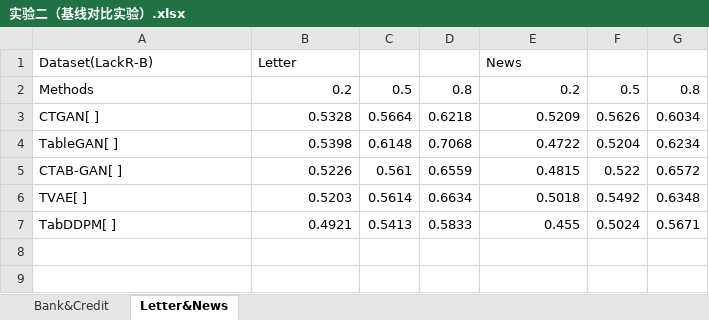
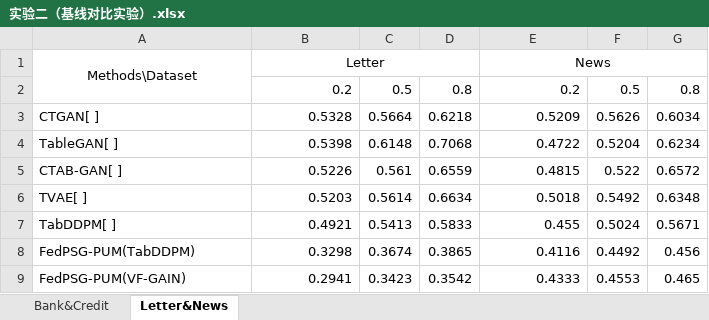
Before and after one commit to lvjiuluan/idea-projects, an Excel workbook: Git桌面-不放大文件/汇报/第十九次汇报/实验/实验二（基线对比实验）.xlsx, sheet Letter&News, drawn as a sheet; values as stored, in another font and other column widths than the file's, no borders; the diff names each change by its address in the sheet, - before the commit and + after, or states it on an @@ line.

```diff
--- a/Git桌面-不放大文件/汇报/第十九次汇报/实验/实验二（基线对比实验）.xlsx (sheet Letter&News)
+++ b/Git桌面-不放大文件/汇报/第十九次汇报/实验/实验二（基线对比实验）.xlsx (sheet Letter&News)
-A1: Dataset(LackR-B)
+A1: Methods\Dataset
-A1:B1 alignment: left
+A1:B1 alignment: center
+A1:A2 merged
+B1:D1 merged
-E1 alignment: left
+E1 alignment: center
+E1:G1 merged
-A2: Methods
+A2: (empty)
+row 8: FedPSG-PUM(TabDDPM) | 0.3298 | 0.3674 | 0.3865 | 0.4116 | 0.4492 | 0.456
+row 9: FedPSG-PUM(VF-GAIN) | 0.2941 | 0.3423 | 0.3542 | 0.4333 | 0.4553 | 0.465
```
Also changed, not shown: sheet Bank&Credit, 8 other files.
